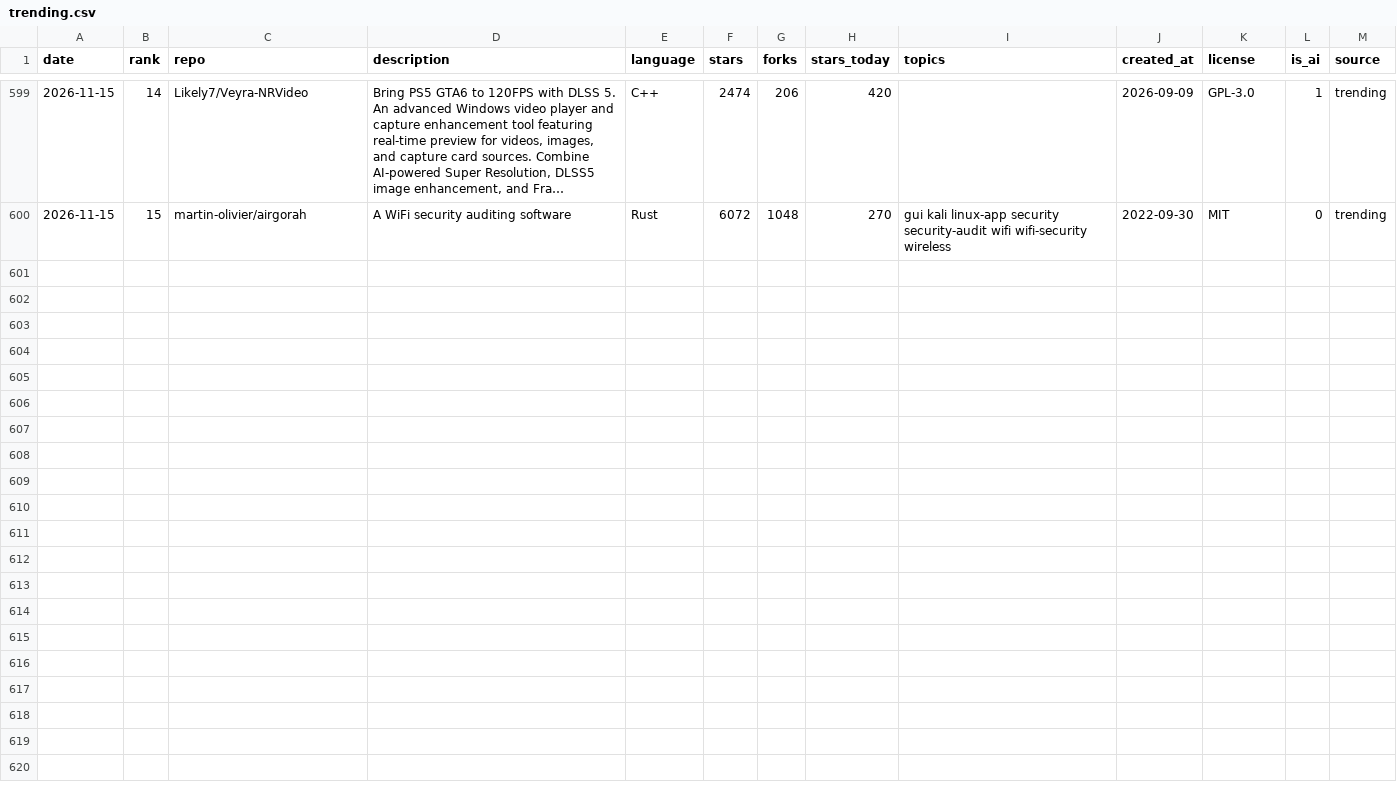
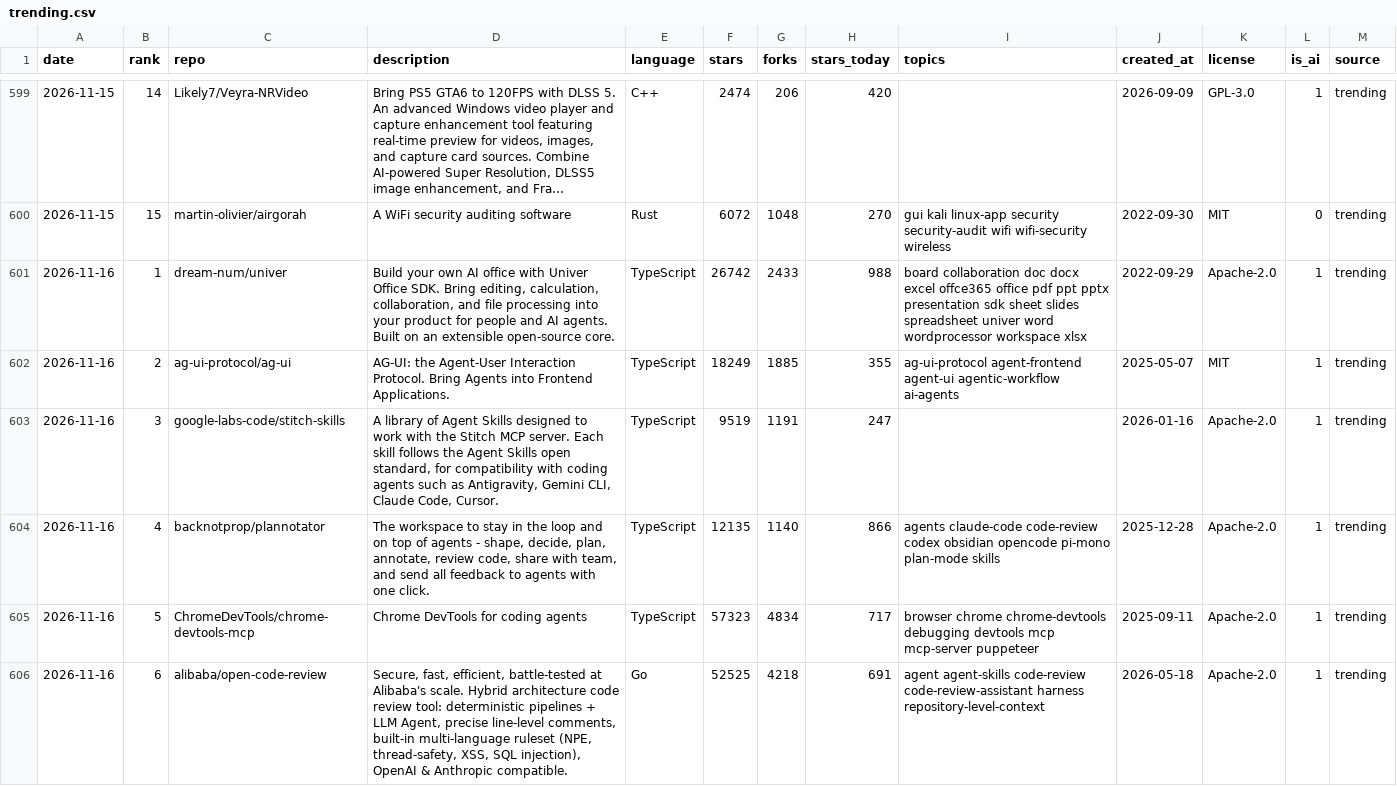
Before and after one commit to sourabhkddigital-gif/trending-ai-repos, a CSV file: data/trending.csv, drawn as a sheet; only a part is shown, gaps mark what is left out; long unchanged cells end in …; the diff covers the shown part only.

```diff
--- a/data/trending.csv
+++ b/data/trending.csv
@@ -600 +600,7 @@ date,rank,repo,description,language,stars,forks,stars_today,topics,created_at,li
 2026-11-15,15,martin-olivier/airgorah,A WiFi security auditing software,Rust,6072,1048,270,gui kali linux-app security security-audit wifi wifi-security wireless,2022-09-30,MIT,0,trending
+2026-11-16,1,dream-num/univer,"Build your own AI office with Univer Office SDK. Bring editing, calculation, collaboration, and file processing into your product for people and AI agents. Built on an extensible open-source core.",TypeScript,26742,2433,988,board collaboration doc docx excel offce365 office pdf ppt pptx presentation sdk sheet slides spreadsheet univer word wordprocessor workspace xlsx,2022-09-29,Apache-2.0,1,trending
+2026-11-16,2,ag-ui-protocol/ag-ui,AG-UI: the Agent-User Interaction Protocol. Bring Agents into Frontend Applications.,TypeScript,18249,1885,355,ag-ui-protocol agent-frontend agent-ui agentic-workflow ai-agents,2025-05-07,MIT,1,trending
+2026-11-16,3,google-labs-code/stitch-skills,"A library of Agent Skills designed to work with the Stitch MCP server. Each skill follows the Agent Skills open standard, for compatibility with coding agents such as Antigravity, Gemini CLI, Claude Code, Cursor.",TypeScript,9519,1191,247,,2026-01-16,Apache-2.0,1,trending
+2026-11-16,4,backnotprop/plannotator,"The workspace to stay in the loop and on top of agents - shape, decide, plan, annotate, review code, share with team, and send all feedback to agents with one click.",TypeScript,12135,1140,866,agents claude-code code-review codex obsidian opencode pi-mono plan-mode skills,2025-12-28,Apache-2.0,1,trending
+2026-11-16,5,ChromeDevTools/chrome-devtools-mcp,Chrome DevTools for coding agents,TypeScript,57323,4834,717,browser chrome chrome-devtools debugging devtools mcp mcp-server puppeteer,2025-09-11,Apache-2.0,1,trending
+2026-11-16,6,alibaba/open-code-review,"Secure, fast, efficient, battle-tested at Alibaba's scale. Hybrid architecture code review tool: deterministic pipelines + LLM Agent, precise line-level comments, built-in multi-language ruleset (NPE, thread-safety, XSS, SQL injection), OpenAI & Anthropic compatible.",Go,52525,4218,691,agent agent-skills code-review code-review-assistant harness repository-level-context,2026-05-18,Apache-2.0,1,trending
```
Also changed, not shown: 6 added rows elsewhere in this file, 8 other files.
